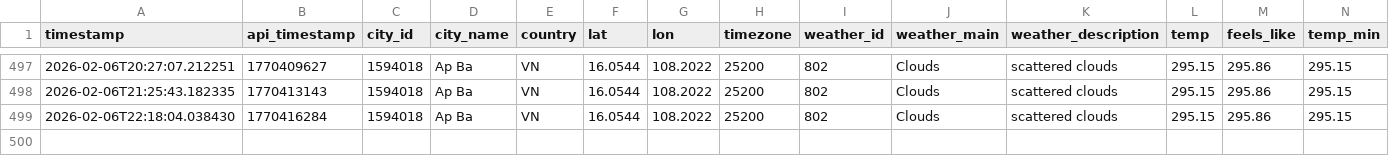
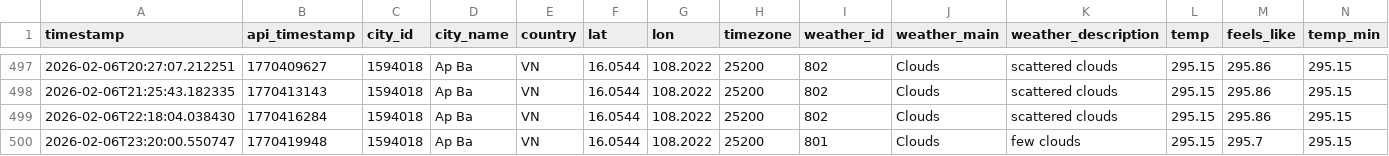
Before and after one commit to NamHillridge/daily-data, a CSV file: 2026-16.0544-108.2022.csv, drawn as a sheet; only a part is shown, gaps mark what is left out; rows hold the shown columns only; the diff names each change by its address in the sheet, - before the commit and + after, or states it on an @@ line.

```diff
--- a/2026-16.0544-108.2022.csv
+++ b/2026-16.0544-108.2022.csv
+row 500: 2026-02-06T23:20:00.550747 | 1770419948 | 1594018 | Ap Ba | VN | 16.0544 | 108.2022 | 25200 | 801 | Clouds | few clouds | 295.15 | 295.7 | 295.15
```
